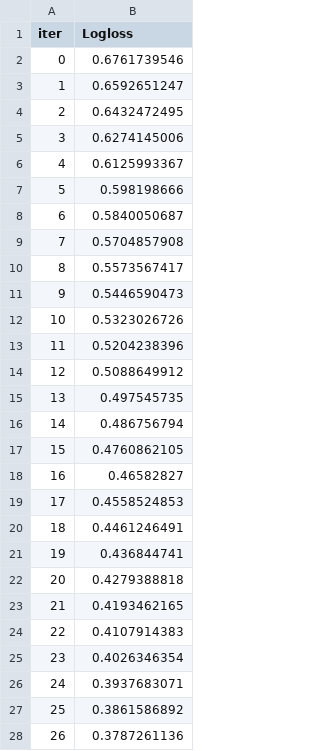
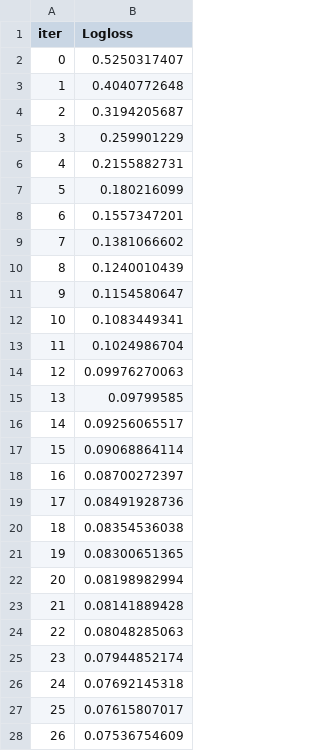
Before and after one commit to bumchul95/PatientLevelPrediction, a TSV file: catboost_info/learn_error.tsv, drawn as a sheet; only a part is shown; the diff covers the shown part only.

Commit message:
make varImpCatboost

```diff
--- a/catboost_info/learn_error.tsv
+++ b/catboost_info/learn_error.tsv
@@ -1,28 +1,28 @@
 iter	Logloss
-0	0.6761739546
-1	0.6592651247
-2	0.6432472495
-3	0.6274145006
-4	0.6125993367
-5	0.598198666
-6	0.5840050687
-7	0.5704857908
-8	0.5573567417
-9	0.5446590473
-10	0.5323026726
-11	0.5204238396
-12	0.5088649912
-13	0.497545735
-14	0.486756794
-15	0.4760862105
-16	0.46582827
-17	0.4558524853
-18	0.4461246491
-19	0.436844741
-20	0.4279388818
-21	0.4193462165
-22	0.4107914383
-23	0.4026346354
-24	0.3937683071
-25	0.3861586892
-26	0.3787261136
+0	0.5250317407
+1	0.4040772648
+2	0.3194205687
+3	0.259901229
+4	0.2155882731
+5	0.180216099
+6	0.1557347201
+7	0.1381066602
+8	0.1240010439
+9	0.1154580647
+10	0.1083449341
+11	0.1024986704
+12	0.09976270063
+13	0.09799585
+14	0.09256065517
+15	0.09068864114
+16	0.08700272397
+17	0.08491928736
+18	0.08354536038
+19	0.08300651365
+20	0.08198982994
+21	0.08141889428
+22	0.08048285063
+23	0.07944852174
+24	0.07692145318
+25	0.07615807017
+26	0.07536754609
```
Also changed, not shown: 123 edited cells elsewhere in this file, catboost_info/time_left.tsv, 5 other files.
